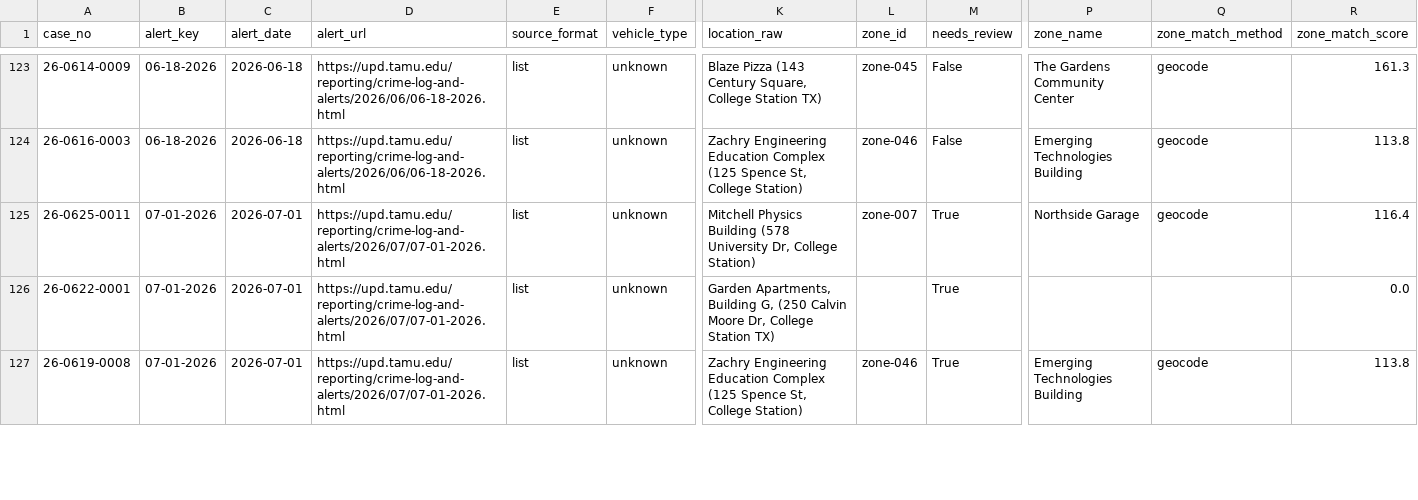
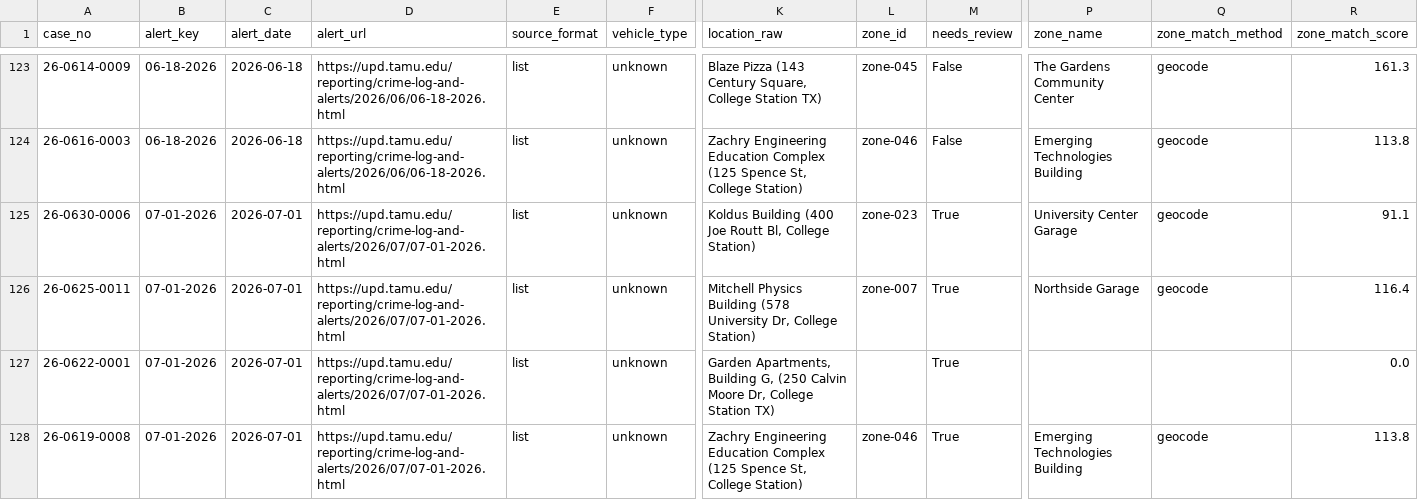
Before and after one commit to Prat-yush/tamu-bike-theft-tracker, a CSV file: pipeline/incidents_zoned.csv, drawn as a sheet; only a part is shown, gaps mark what is left out; rows hold the shown columns only; the diff covers the shown part only; the diff names each change by its address in the sheet, - before the commit and + after, or states it on an @@ line.

```diff
--- a/pipeline/incidents_zoned.csv
+++ b/pipeline/incidents_zoned.csv
+row 125: 26-0630-0006 | 07-01-2026 | 2026-07-01 | https://upd.tamu.edu/reporting/crime-log-and-alerts/2026/07/07-01-2026.html | list | unknown | Koldus Building (400 Joe Routt Bl, College Station) | zone-023 | True | University Center Garage | geocode | 91.1
```
Also changed, not shown: 2 added rows and 3 removed rows elsewhere in this file, pipeline/clery_incidents.csv, pipeline/incidents_merged.csv, 1 other file.
